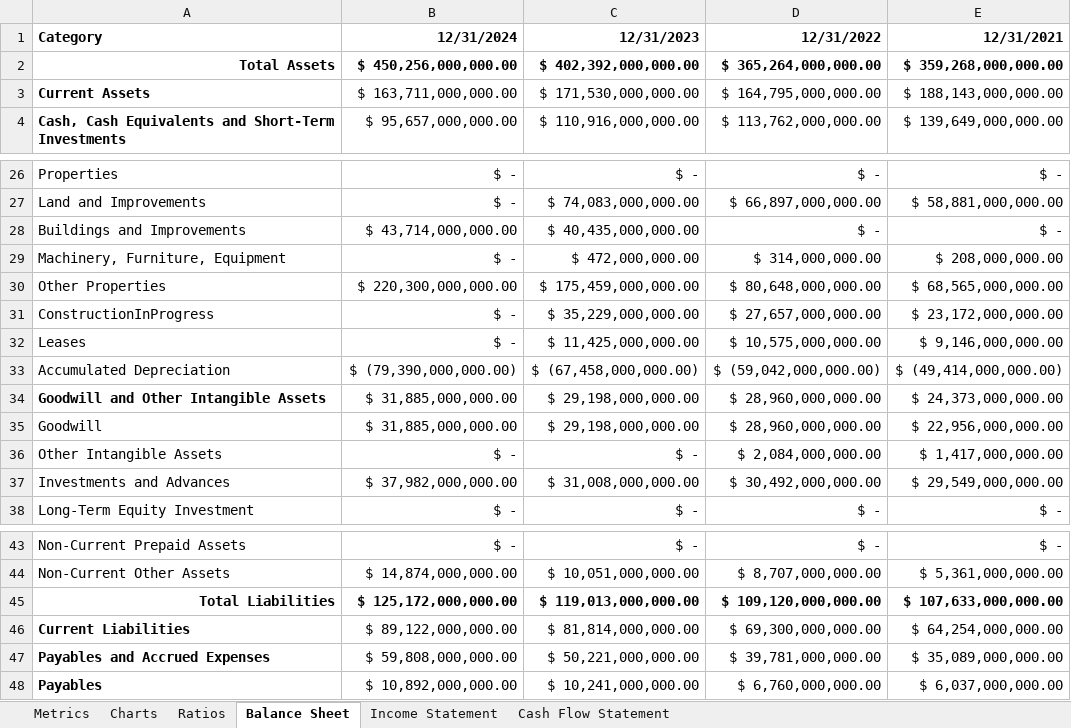
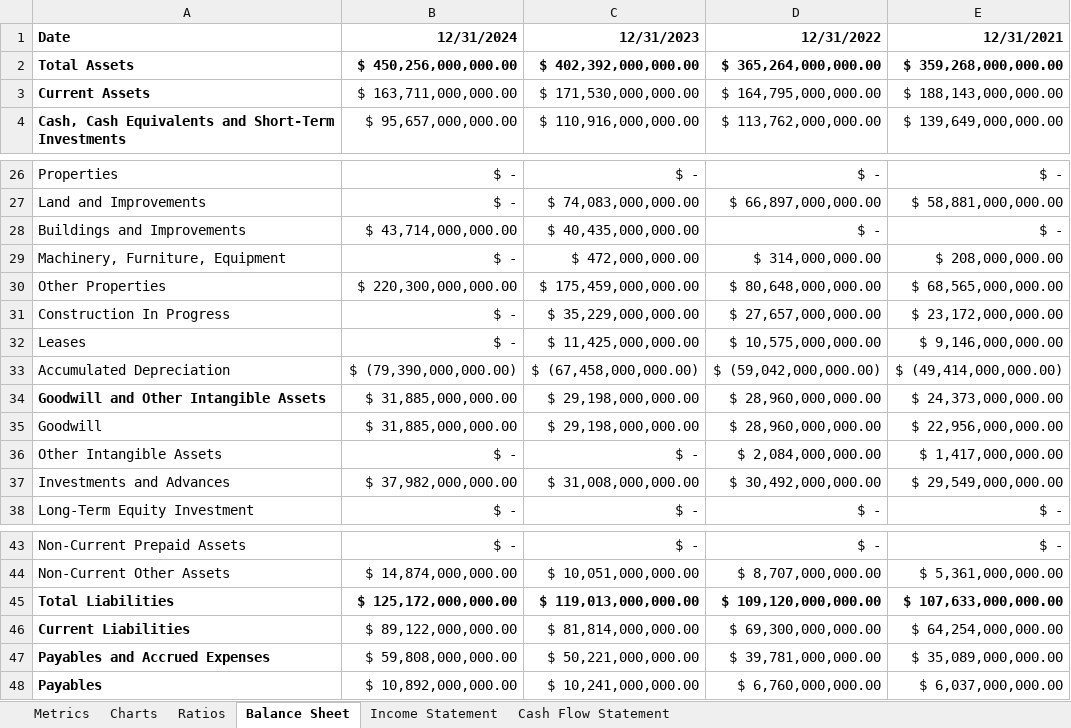
Before and after one commit to tzabcoder/QuantitativeFinance, an Excel workbook: Regression_Analysis/data/GOOG_Financials.xlsx, sheet Balance Sheet, drawn as a sheet; only a part is shown, gaps mark what is left out; values as stored, in another font and other column widths than the file's, no borders; the diff covers the shown part only; the diff names each change by its address in the sheet, - before the commit and + after, or states it on an @@ line.

```diff
--- a/Regression_Analysis/data/GOOG_Financials.xlsx (sheet Balance Sheet)
+++ b/Regression_Analysis/data/GOOG_Financials.xlsx (sheet Balance Sheet)
-A1: Category
+A1: Date
-A2 alignment: right
+A2 alignment: left
-A31 (Date): ConstructionInProgress
+A31 (Date): Construction In Progress
-A45 alignment: right
+A45 alignment: left
```
Also changed, not shown: 20 removed rows, 1 edited cell and cell formats elsewhere in this sheet, sheet Income Statement, sheet Ratios, sheet Cash Flow Statement, sheet Metrics, charts or pictures, 1 other file.
